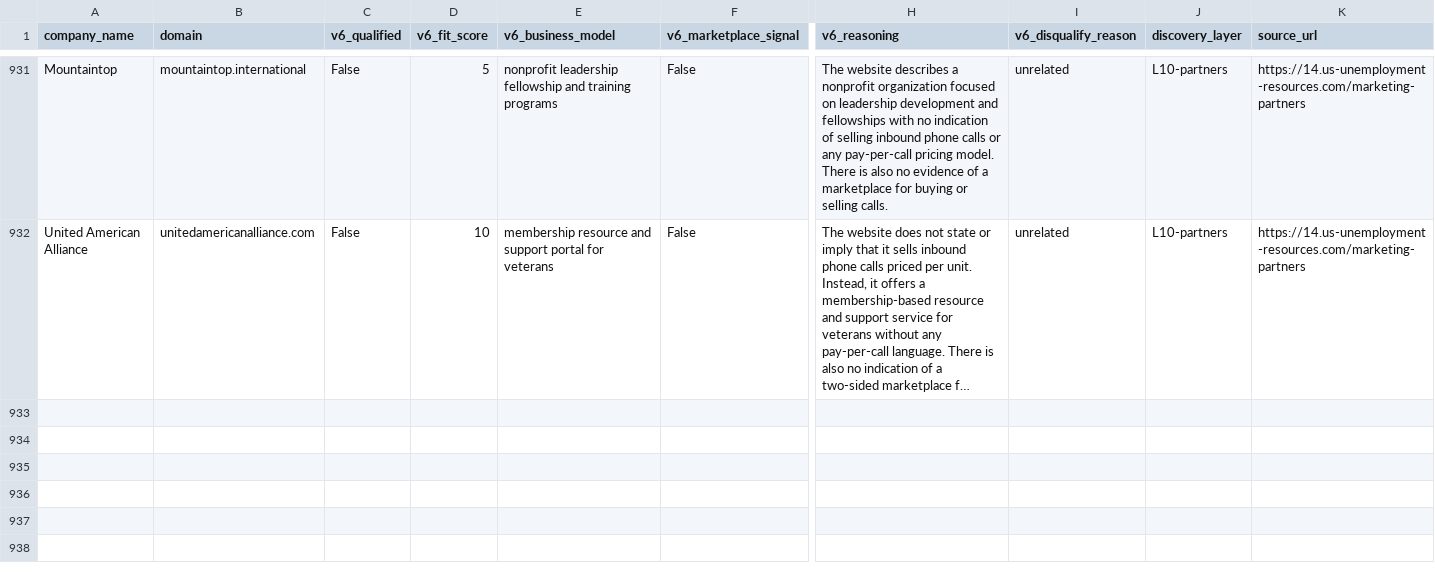
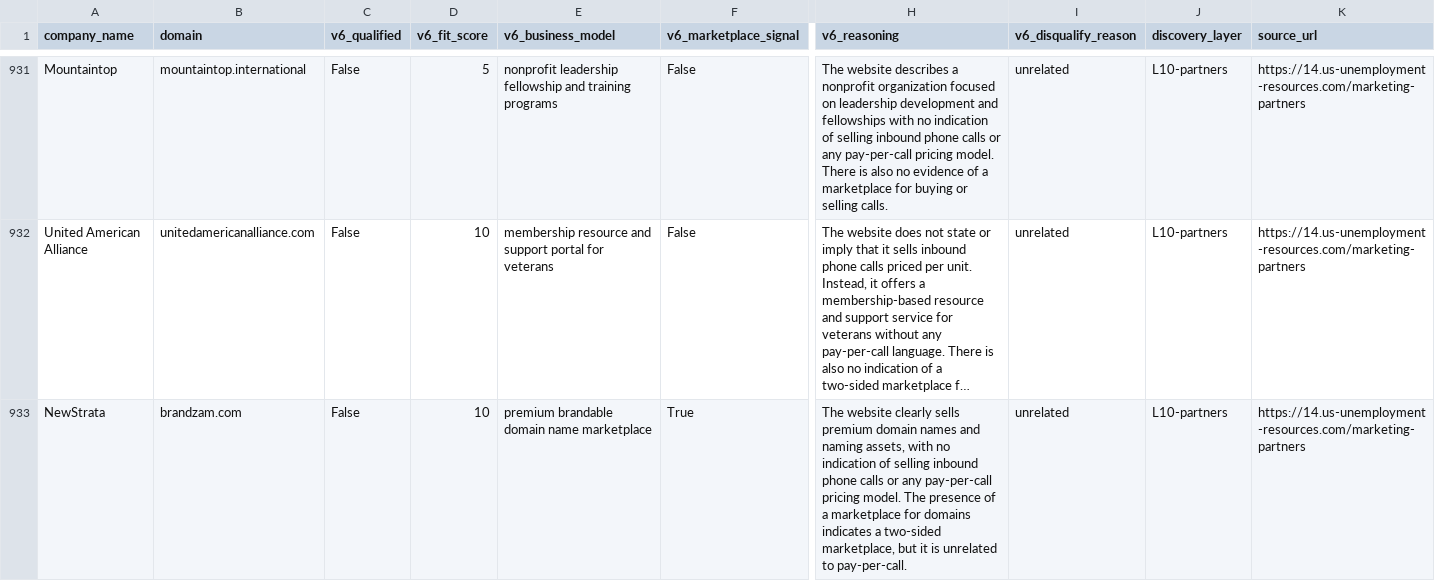
Before and after one commit to qasimovski/ppc-daily, a CSV file: out/2026-09-08/rejected.csv, drawn as a sheet; only a part is shown, gaps mark what is left out; long unchanged cells end in …; rows hold the shown columns only; the diff names each change by its address in the sheet, - before the commit and + after, or states it on an @@ line.

```diff
--- a/out/2026-09-08/rejected.csv
+++ b/out/2026-09-08/rejected.csv
+row 933: NewStrata | brandzam.com | False | 10 | premium brandable domain name marketplace | True | The website clearly sells premium domain names and naming assets, with no indication of selling inbound phone calls or any pay-per-call pricing model. The presence of a marketplace for domains indicates a two-sided marketplace, but it is unrelated to pay-per-call. | unrelated | L10-partners | https://14.us-unemployment-resources.com/marketing-partners
```
Also changed, not shown: 5 other files.
